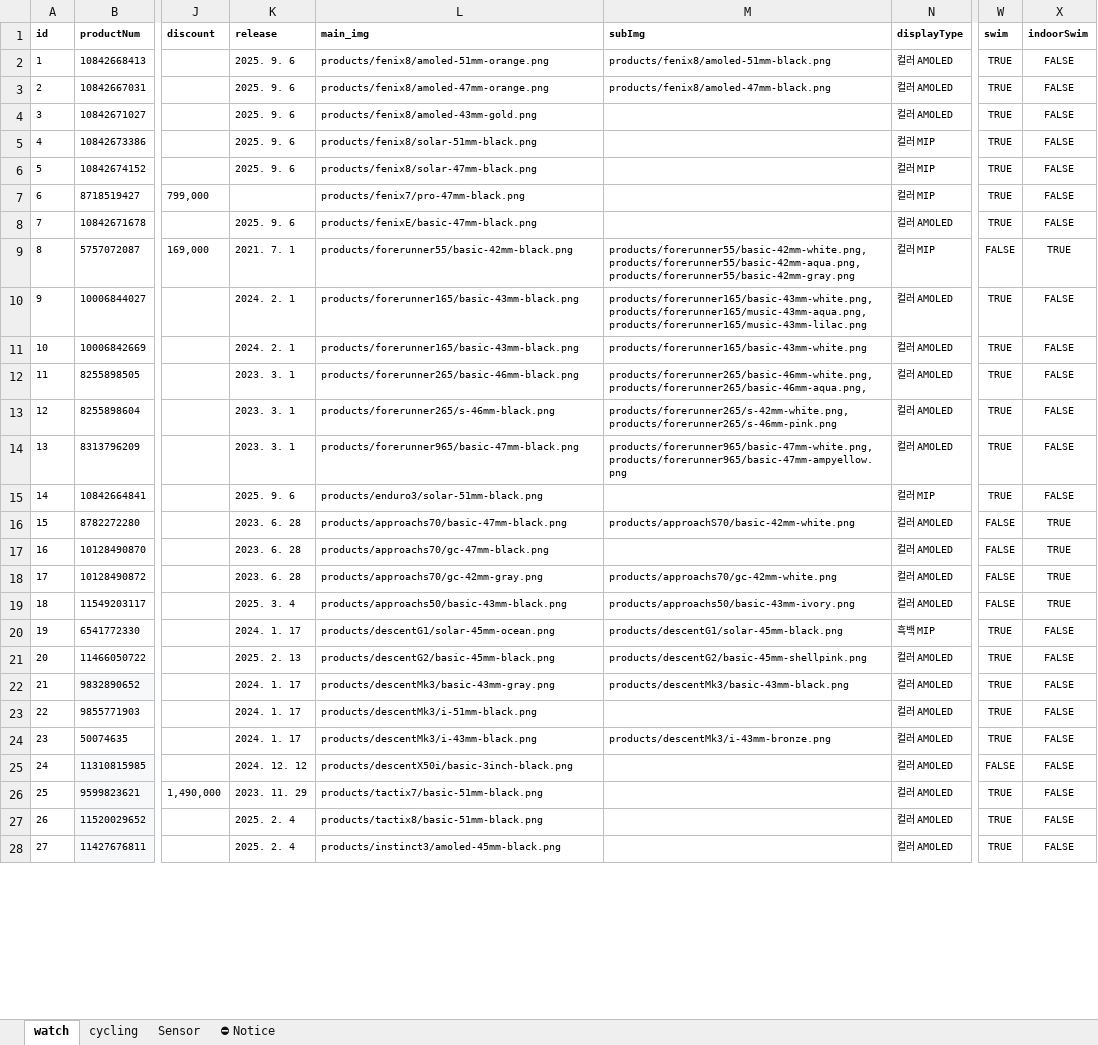
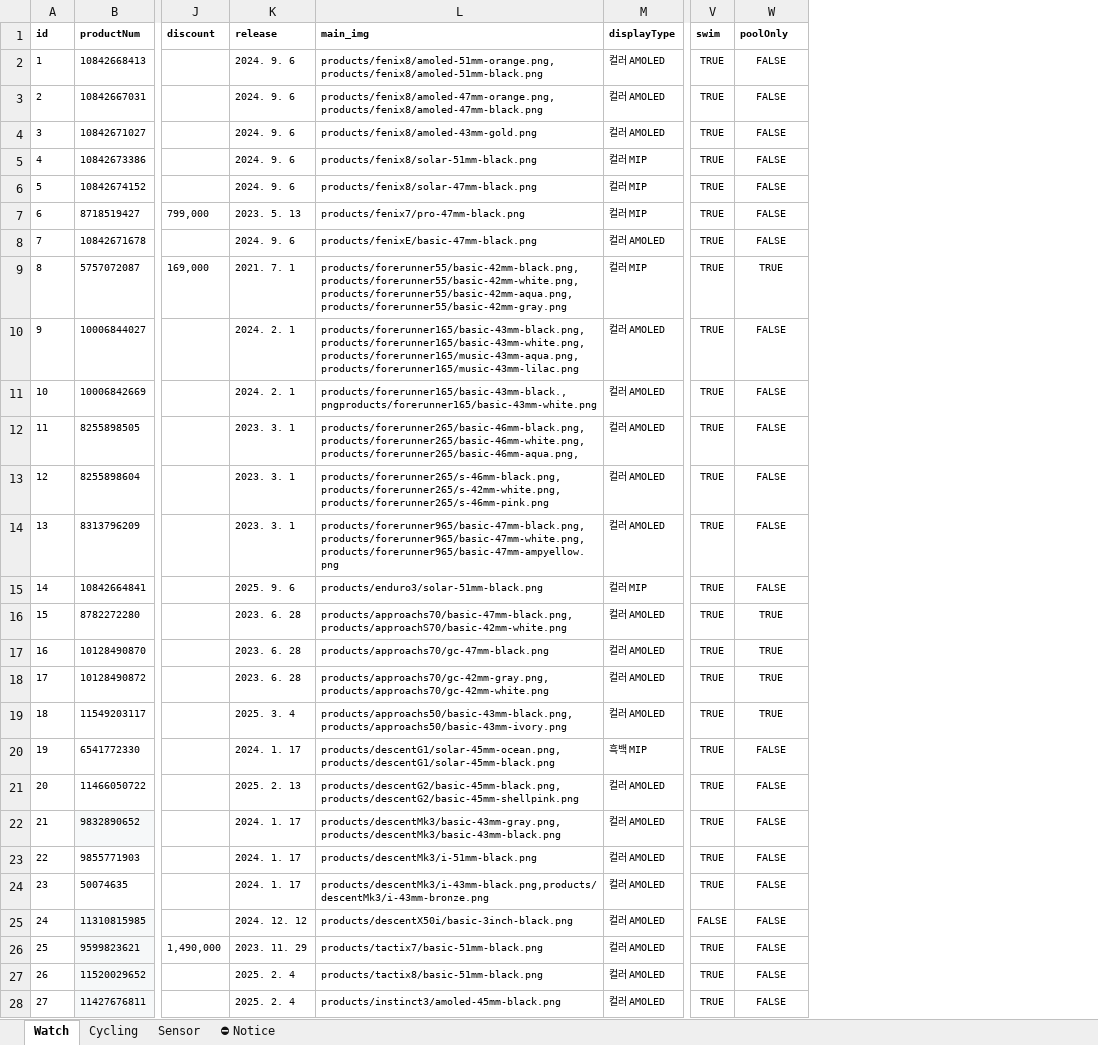
Before and after one commit to mscojl24/cobblesports, an Excel workbook: data/products.xlsx, sheet Watch, drawn as a sheet; only a part is shown, gaps mark what is left out; values as stored, in another font and other column widths than the file's, no borders; charts and pictures and conditional formats and table styles not drawn; removed rows and columns are numbered as before the commit, all else as after; the diff covers the shown part only; the diff names each change by its address in the sheet, - before the commit and + after, or states it on an @@ line.

```diff
--- a/data/products.xlsx (sheet Watch)
+++ b/data/products.xlsx (sheet Watch)
-sheet tab: watch
+sheet tab: Watch
-sheet tab: cycling
+sheet tab: Cycling
-column M (subImg), rows 2-24: products/fenix8/amoled-51mm-black.png | products/fenix8/amoled-47mm-black.png |  |  |  |  |  | products/forerunner55/basic-42mm-white.png,products/forerunner55/basic-42mm-aqua.png,products/forerunner55/basic-42mm-gray.png | products/forerunner165/basic-43mm-white.png,products/forerunner165/music-43mm-aqua.png,products/forerunner165/music-43mm-lilac.png | products/forerunner165/basic-43mm-white.png | products/forerunner265/basic-46mm-white.png,products/forerunner265/basic-46mm-aqua.png, | products/forerunner265/s-42mm-white.png,products/forerunner265/s-46mm-pink.png | products/forerunner965/basic-47mm-white.png,products/forerunner965/basic-47mm-ampyellow.png |  | products/approachS70/basic-42mm-white.png |  | products/approachs70/gc-42mm-white.png | products/approachs50/basic-43mm-ivory.png | products/descentG1/solar-45mm-black.png | products/descentG2/basic-45mm-shellpink.png | products/descentMk3/basic-43mm-black.png |  | products/descentMk3/i-43mm-bronze.png
-W1: indoorSwim
+W1: poolOnly
-K2:K6 (release): 2025. 9. 6
+K2:K6 (release): 2024. 9. 6
-L2 (main_img): products/fenix8/amoled-51mm-orange.png
+L2 (main_img): products/fenix8/amoled-51mm-orange.png,products/fenix8/amoled-51mm-black.png
-L3 (main_img): products/fenix8/amoled-47mm-orange.png
+L3 (main_img): products/fenix8/amoled-47mm-orange.png,products/fenix8/amoled-47mm-black.png
-K7 (release): (empty)
+K7 (release): 2023. 5. 13
-K8 (release): 2025. 9. 6
+K8 (release): 2024. 9. 6
-L9 (main_img): products/forerunner55/basic-42mm-black.png
+L9 (main_img): products/forerunner55/basic-42mm-black.png,products/forerunner55/basic-42mm-white.png,products/forerunner55/basic-42mm-aqua.png,products/forerunner55/basic-42mm-gray.png
-V9 (swim): FALSE
+V9 (swim): TRUE
-L10 (main_img): products/forerunner165/basic-43mm-black.png
+L10 (main_img): products/forerunner165/basic-43mm-black.png,products/forerunner165/basic-43mm-white.png,products/forerunner165/music-43mm-aqua.png,products/forerunner165/music-43mm-lilac.png
-L11 (main_img): products/forerunner165/basic-43mm-black.png
+L11 (main_img): products/forerunner165/basic-43mm-black.,pngproducts/forerunner165/basic-43mm-white.png
-L12 (main_img): products/forerunner265/basic-46mm-black.png
+L12 (main_img): products/forerunner265/basic-46mm-black.png,products/forerunner265/basic-46mm-white.png,products/forerunner265/basic-46mm-aqua.png,
-L13 (main_img): products/forerunner265/s-46mm-black.png
+L13 (main_img): products/forerunner265/s-46mm-black.png,products/forerunner265/s-42mm-white.png,products/forerunner265/s-46mm-pink.png
-L14 (main_img): products/forerunner965/basic-47mm-black.png
+L14 (main_img): products/forerunner965/basic-47mm-black.png,products/forerunner965/basic-47mm-white.png,products/forerunner965/basic-47mm-ampyellow.png
-L16 (main_img): products/approachs70/basic-47mm-black.png
+L16 (main_img): products/approachs70/basic-47mm-black.png,products/approachS70/basic-42mm-white.png
-V16:V19 (swim): FALSE
+V16:V19 (swim): TRUE
-L18 (main_img): products/approachs70/gc-42mm-gray.png
+L18 (main_img): products/approachs70/gc-42mm-gray.png,products/approachs70/gc-42mm-white.png
-L19 (main_img): products/approachs50/basic-43mm-black.png
+L19 (main_img): products/approachs50/basic-43mm-black.png,products/approachs50/basic-43mm-ivory.png
-L20 (main_img): products/descentG1/solar-45mm-ocean.png
+L20 (main_img): products/descentG1/solar-45mm-ocean.png,products/descentG1/solar-45mm-black.png
-L21 (main_img): products/descentG2/basic-45mm-black.png
+L21 (main_img): products/descentG2/basic-45mm-black.png,products/descentG2/basic-45mm-shellpink.png
-L22 (main_img): products/descentMk3/basic-43mm-gray.png
+L22 (main_img): products/descentMk3/basic-43mm-gray.png,products/descentMk3/basic-43mm-black.png
-L24 (main_img): products/descentMk3/i-43mm-black.png
+L24 (main_img): products/descentMk3/i-43mm-black.png,products/descentMk3/i-43mm-bronze.png
```
Also changed, not shown: 4 edited cells elsewhere in this sheet, sheet Sensor, sheet Cycling, 8 other files.
